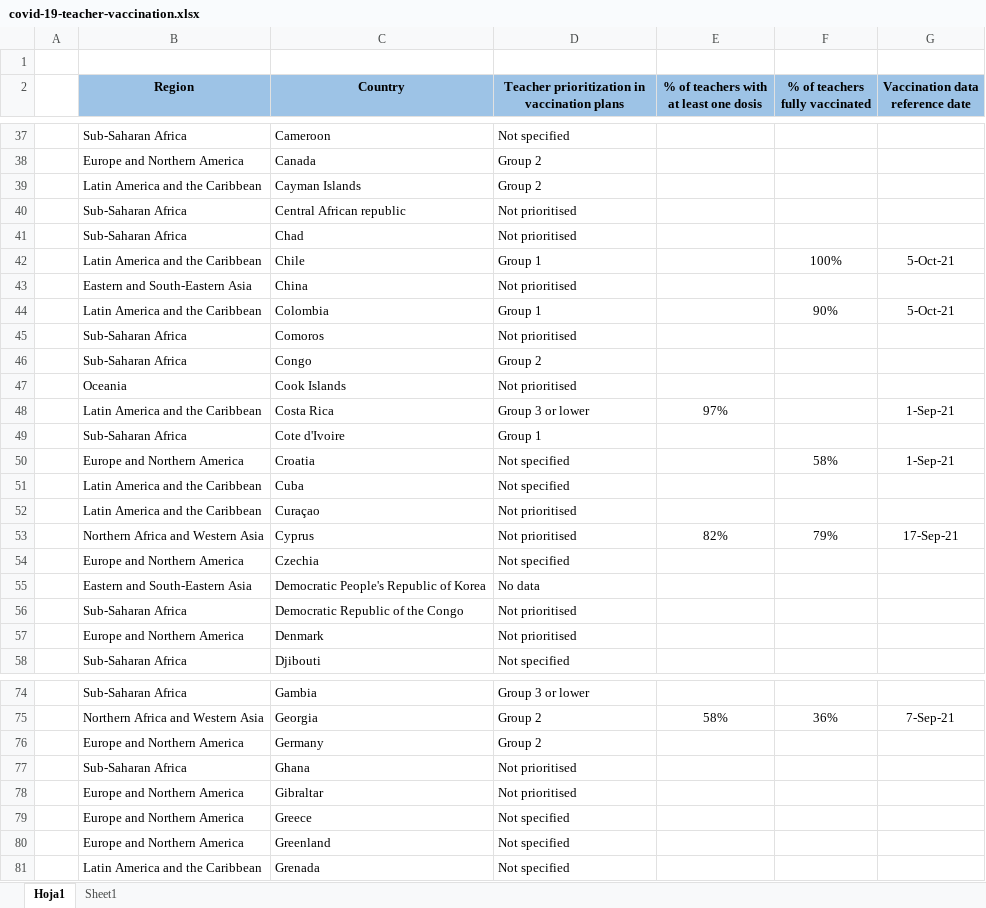
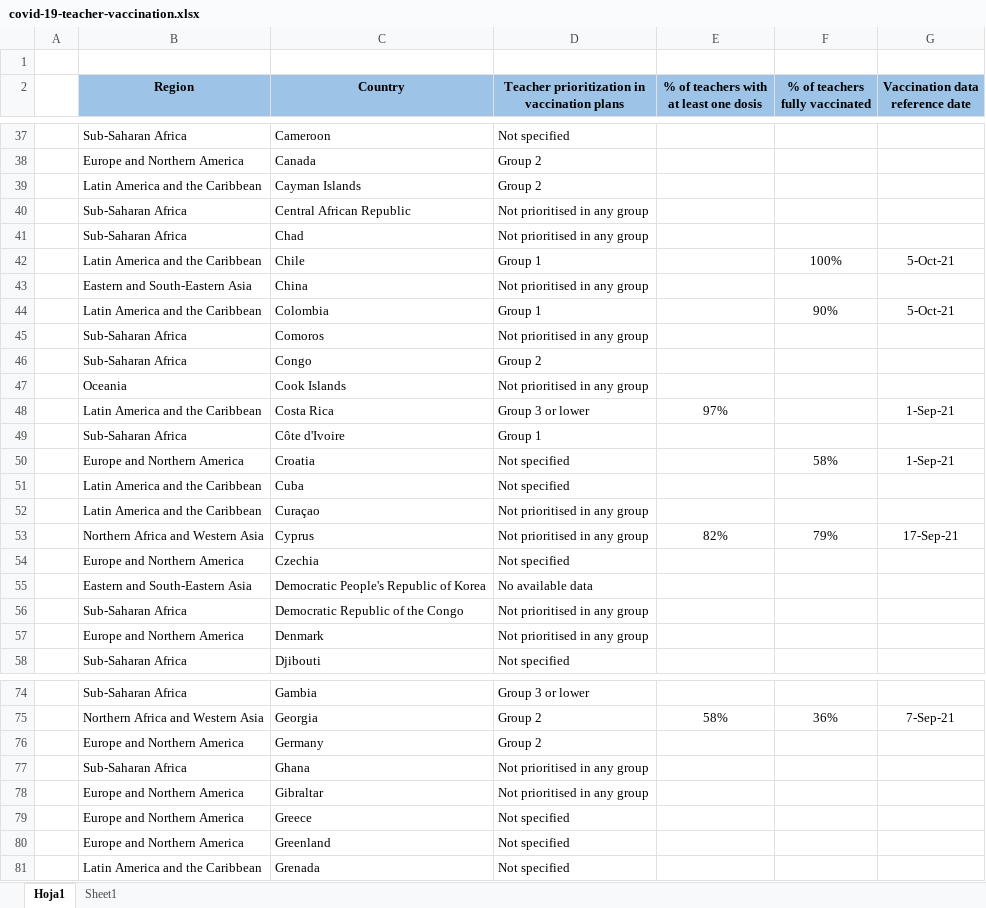
Before and after one commit to carolinecavallari/Final-Work-Data-Science, an Excel workbook: covid-19-teacher-vaccination.xlsx, sheet Hoja1, drawn as a sheet; only a part is shown, gaps mark what is left out; values as stored, in another font and other column widths than the file's, no borders; the diff covers the shown part only; the diff names each change by its address in the sheet, - before the commit and + after, or states it on an @@ line.

```diff
--- a/covid-19-teacher-vaccination.xlsx (sheet Hoja1)
+++ b/covid-19-teacher-vaccination.xlsx (sheet Hoja1)
-C40 (Country): Central African republic
+C40 (Country): Central African Republic
-D40:D41: Not prioritised
+D40:D41: Not prioritised in any group
-D43: Not prioritised
+D43: Not prioritised in any group
-D45: Not prioritised
+D45: Not prioritised in any group
-D47: Not prioritised
+D47: Not prioritised in any group
-C49 (Country): Cote d'Ivoire
+C49 (Country): Côte d'Ivoire
-D52:D53: Not prioritised
+D52:D53: Not prioritised in any group
-D55: No data
+D55: No available data
-D56:D57: Not prioritised
+D56:D57: Not prioritised in any group
-D77:D78: Not prioritised
+D77:D78: Not prioritised in any group
```
Also changed, not shown: 1 added row, 1 removed row and 61 edited cells elsewhere in this sheet, School-Closures-Database-Final-1.xlsx, 4 other files.
